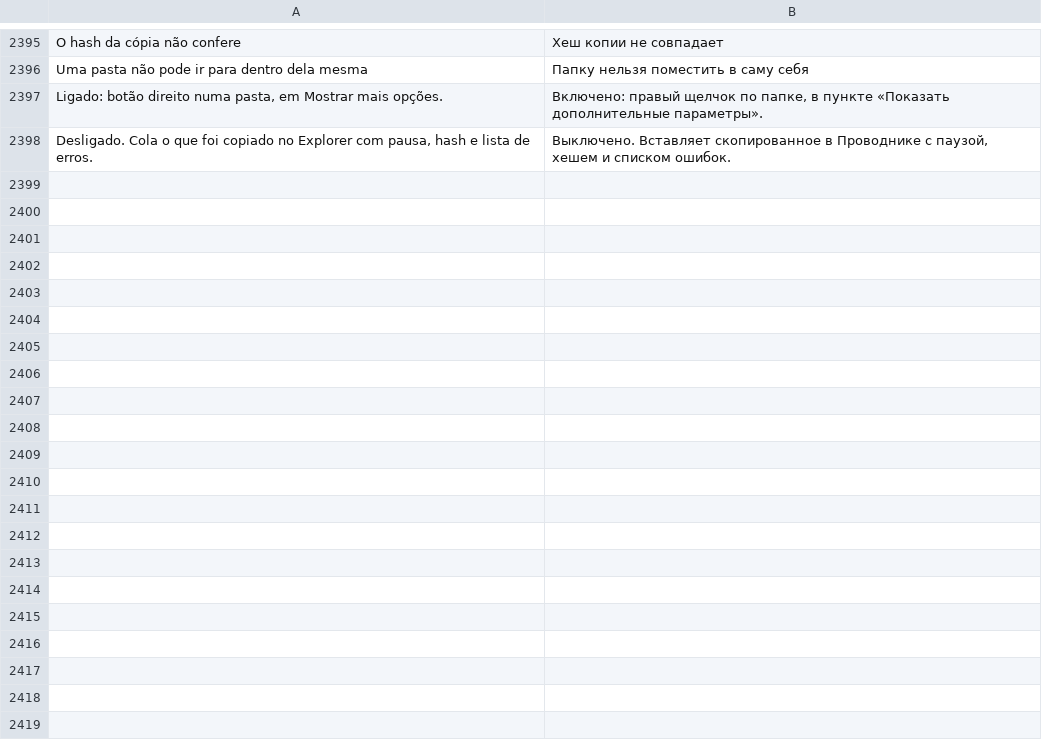
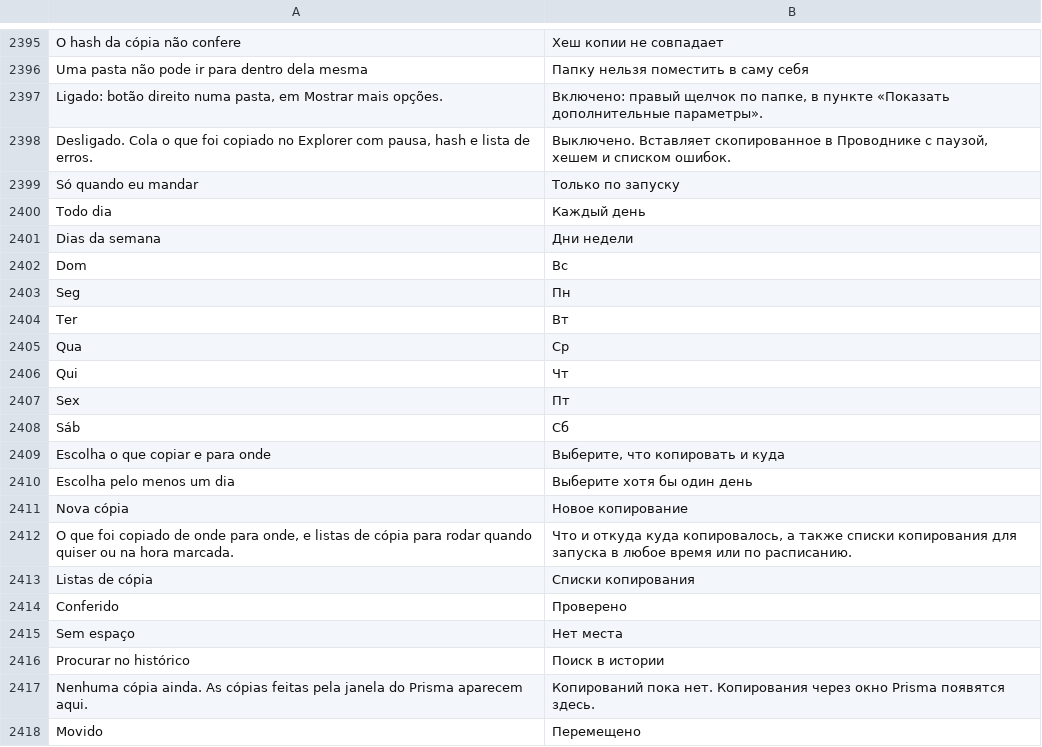
Before and after one commit to maliquem/Prisma, a TSV file: res/ru.tsv, drawn as a sheet; only a part is shown, gaps mark what is left out; the diff covers the shown part only.

Commit message:
Cópias: janela de cópia nova, página Cópias com histórico e listas agendadas, e Ctrl+V do Explorer pelo Prisma
- Janela de cópia redesenhada: porcentagem, De/Para, gráfico de velocidade com pico, Fechar ao terminar, Tentar de novo só nos que falharam.
- Página Cópias (depois de Ferramentas): Histórico das últimas 500 cópias (caminhos, tamanhos e resultado, na pasta de dados; busca, Abrir o destino, Copiar de novo, Limpar) e Listas de cópia (arquivos e pastas de vários lugares, destino, política, hash, mover; Só quando eu mandar, Uma vez, Todo dia, Dias da semana). A agenda roda só com o Prisma aberto; horário perdido roda ao abrir. Nada no Agendador do Windows.
- Configurações, cartão Colar com o Prisma: Ctrl+V nas pastas do Explorer cola pela janela do Prisma (desligado; pede confirmação). Arrastar e o Colar do menu continuam com o Windows; pasta fora do disco devolve o Ctrl+V.
- Ação de controle Página Cópias (fim da lista; índices antigos mantidos), --page=copies.
- NVIDIA: botão Cópias virou Backups (a chave de tradução colidia com a página nova).
- Testes novos em sys/copylist.rs e sys/copy.rs (escritos, não rodados).

```diff
--- a/res/ru.tsv
+++ b/res/ru.tsv
@@ -2398 +2398,21 @@ Ligado: botão direito numa pasta, em Mostrar mais opções.	Включено:
 Desligado. Cola o que foi copiado no Explorer com pausa, hash e lista de erros.	Выключено. Вставляет скопированное в Проводнике с паузой, хешем и списком ошибок.
+Só quando eu mandar	Только по запуску
+Todo dia	Каждый день
+Dias da semana	Дни недели
+Dom	Вс
+Seg	Пн
+Ter	Вт
+Qua	Ср
+Qui	Чт
+Sex	Пт
+Sáb	Сб
+Escolha o que copiar e para onde	Выберите, что копировать и куда
+Escolha pelo menos um dia	Выберите хотя бы один день
+Nova cópia	Новое копирование
+O que foi copiado de onde para onde, e listas de cópia para rodar quando quiser ou na hora marcada.	Что и откуда куда копировалось, а также списки копирования для запуска в любое время или по расписанию.
+Listas de cópia	Списки копирования
+Conferido	Проверено
+Sem espaço	Нет места
+Procurar no histórico	Поиск в истории
+Nenhuma cópia ainda. As cópias feitas pela janela do Prisma aparecem aqui.	Копирований пока нет. Копирования через окно Prisma появятся здесь.
+Movido	Перемещено
```
Also changed, not shown: 48 added rows and 1 edited cell elsewhere in this file, res/en.tsv, res/es.tsv, 13 other files.
